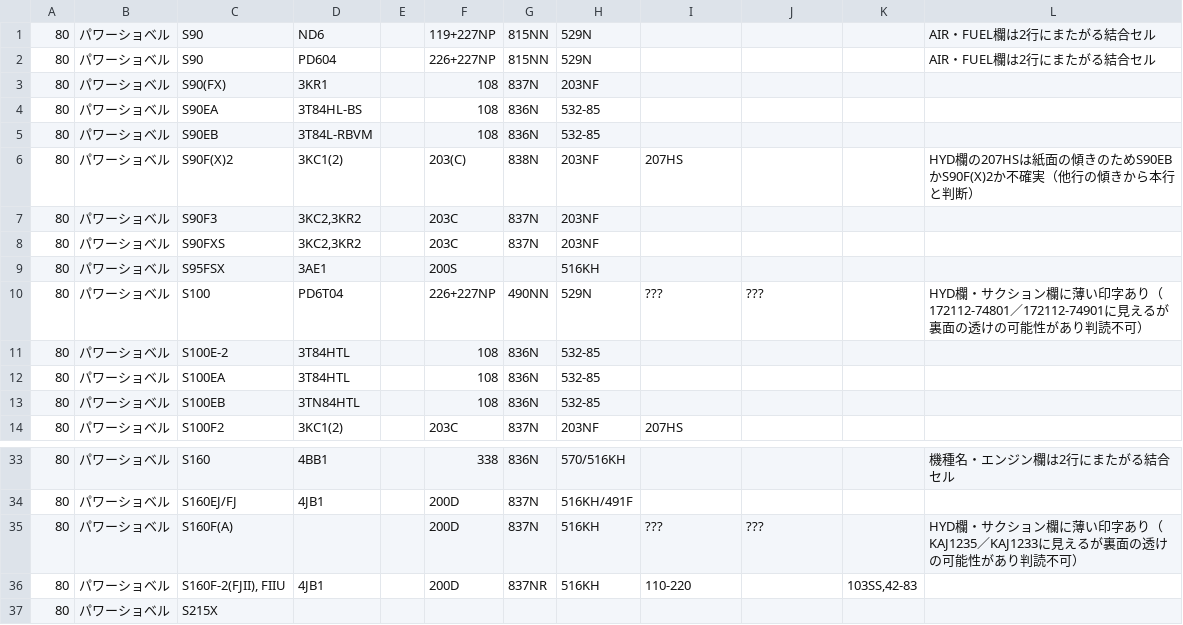
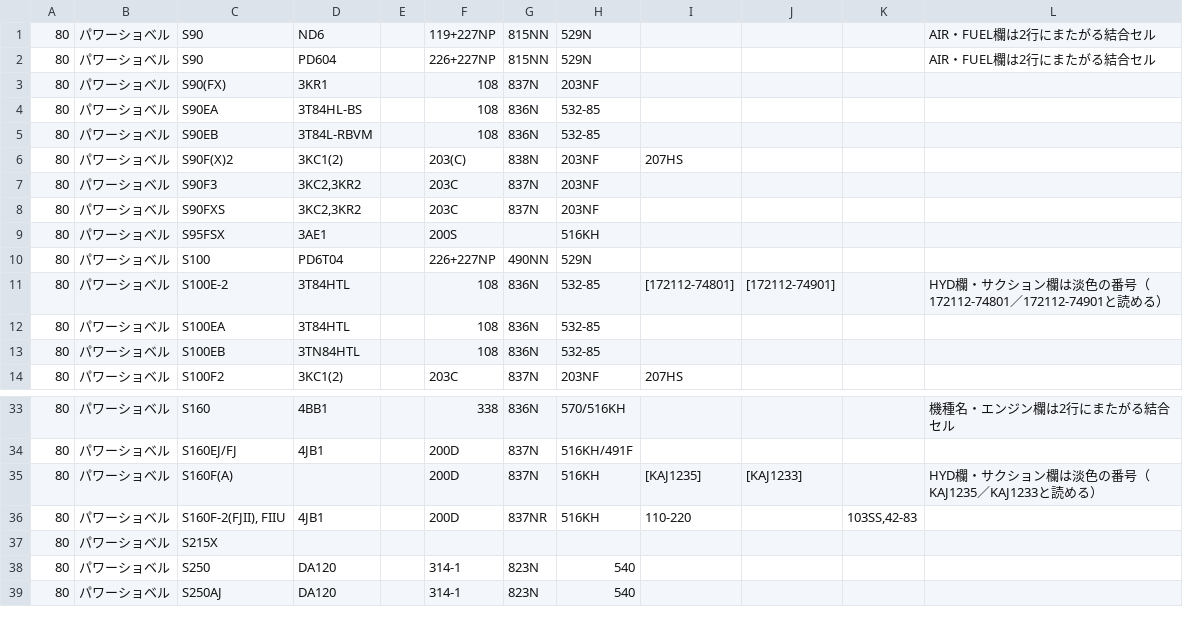
Before and after one commit to danzo42/element-search, a TSV file: data-src/sumitomo/p80.tsv, drawn as a sheet; only a part is shown, gaps mark what is left out; the shorter side is filled out with more unchanged rows.

```diff
--- a/data-src/sumitomo/p80.tsv
+++ b/data-src/sumitomo/p80.tsv
@@ -5,3 +5,3 @@
 80	パワーショベル	S90EB	3T84L-RBVM		108	836N	532-85				
-80	パワーショベル	S90F(X)2	3KC1(2)		203(C)	838N	203NF	207HS			HYD欄の207HSは紙面の傾きのためS90EBかS90F(X)2か不確実（他行の傾きから本行と判断）
+80	パワーショベル	S90F(X)2	3KC1(2)		203(C)	838N	203NF	207HS			
 80	パワーショベル	S90F3	3KC2,3KR2		203C	837N	203NF				
@@ -9,4 +9,4 @@
 80	パワーショベル	S95FSX	3AE1		200S		516KH				
-80	パワーショベル	S100	PD6T04		226+227NP	490NN	529N	???	???		HYD欄・サクション欄に薄い印字あり（172112-74801／172112-74901に見えるが裏面の透けの可能性があり判読不可）
-80	パワーショベル	S100E-2	3T84HTL		108	836N	532-85				
+80	パワーショベル	S100	PD6T04		226+227NP	490NN	529N				
+80	パワーショベル	S100E-2	3T84HTL		108	836N	532-85	[172112-74801]	[172112-74901]		HYD欄・サクション欄は淡色の番号（172112-74801／172112-74901と読める）
 80	パワーショベル	S100EA	3T84HTL		108	836N	532-85				
@@ -34,3 +34,3 @@
 80	パワーショベル	S160EJ/FJ	4JB1		200D	837N	516KH/491F				
-80	パワーショベル	S160F(A)			200D	837N	516KH	???	???		HYD欄・サクション欄に薄い印字あり（KAJ1235／KAJ1233に見えるが裏面の透けの可能性があり判読不可）
+80	パワーショベル	S160F(A)			200D	837N	516KH	[KAJ1235]	[KAJ1233]		HYD欄・サクション欄は淡色の番号（KAJ1235／KAJ1233と読める）
 80	パワーショベル	S160F-2(FJII), FIIU	4JB1		200D	837NR	516KH	110-220		103SS,42-83	
```
Also changed, not shown: data-src/sumitomo/p79.tsv, data-src/sumitomo/p83.tsv, 13 other files.
